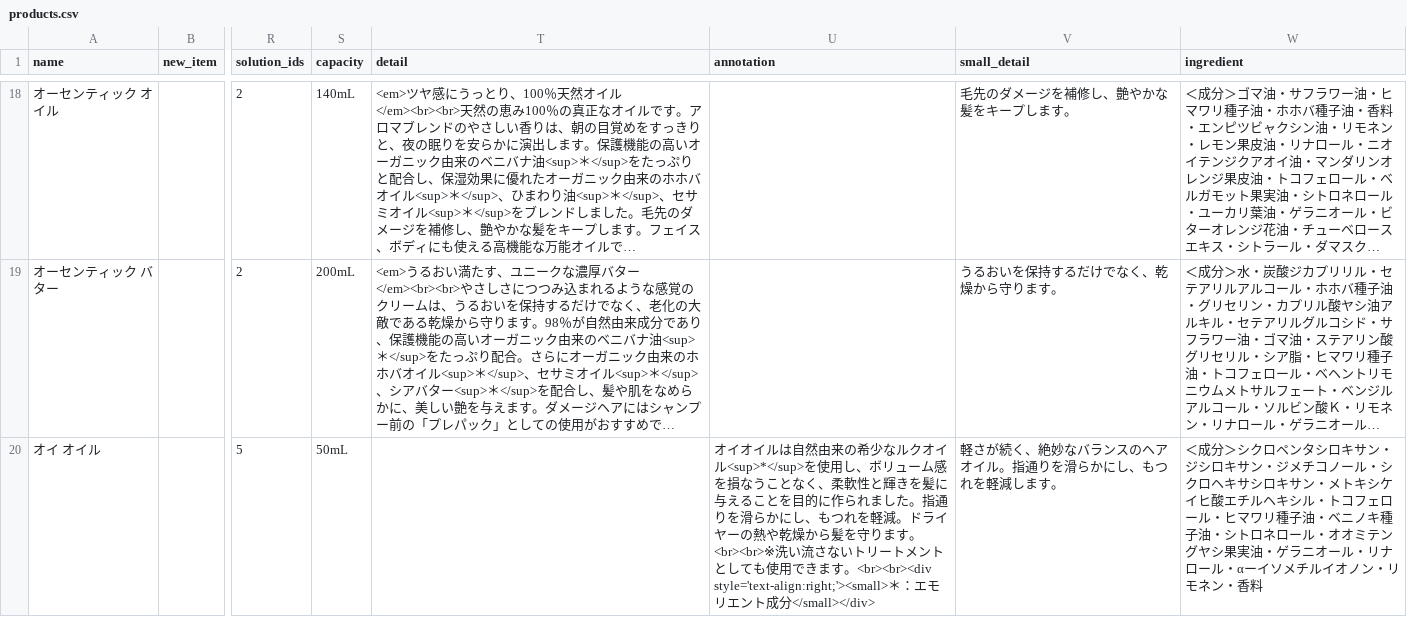
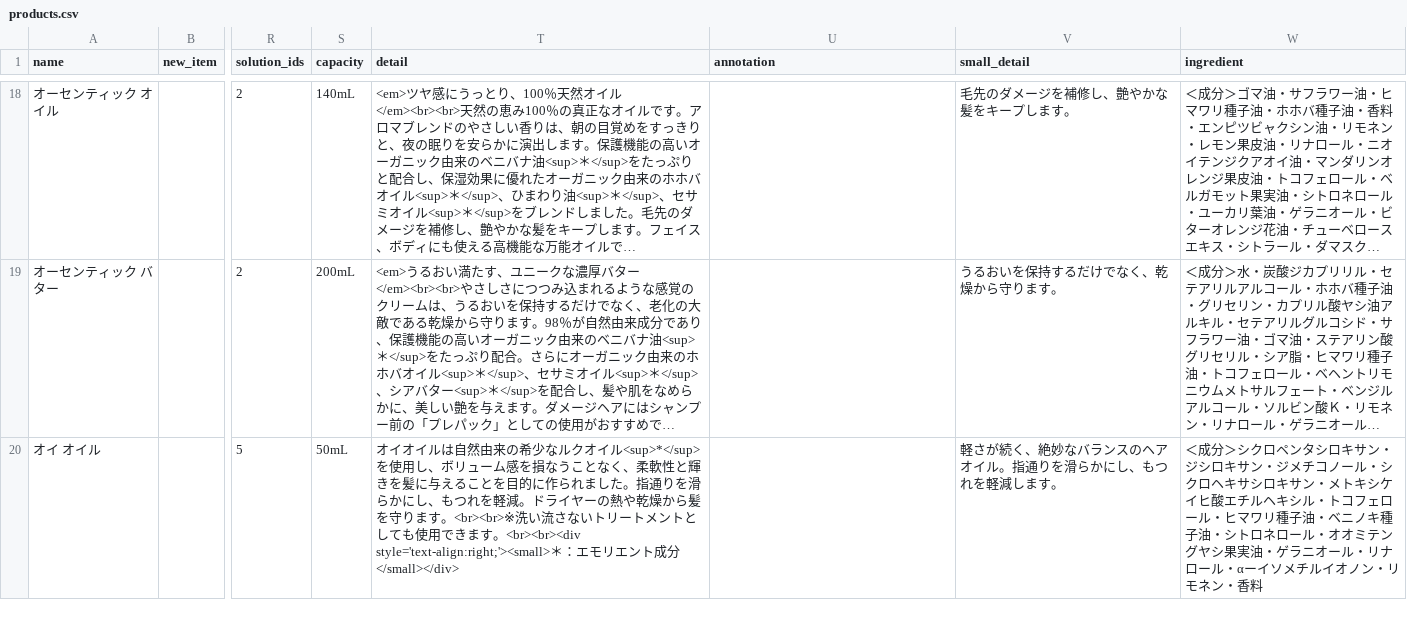
Before and after one commit to hironak/comfort-davines-1, a CSV file: presets/data/products.csv, drawn as a sheet; only a part is shown, gaps mark what is left out; long unchanged cells end in …; the diff covers the shown part only; the diff names each change by its address in the sheet, - before the commit and + after, or states it on an @@ line.

Commit message:
detail

```diff
--- a/presets/data/products.csv
+++ b/presets/data/products.csv
-T20 (detail): (empty)
+T20 (detail): オイオイルは自然由来の希少なルクオイル<sup>*</sup>を使用し、ボリューム感を損なうことなく、柔軟性と輝きを髪に与えることを目的に作られました。指通りを滑らかにし、もつれを軽減。ドライヤーの熱や乾燥から髪を守ります。<br><br>※洗い流さないトリートメントとしても使用できます。<br><br><div style='text-align:right;'><small>＊：エモリエント成分</small></div>
-U20 (annotation): オイオイルは自然由来の希少なルクオイル<sup>*</sup>を使用し、ボリューム感を損なうことなく、柔軟性と輝きを髪に与えることを目的に作られました。指通りを滑らかにし、もつれを軽減。ドライヤーの熱や乾燥から髪を守ります。<br><br>※洗い流さないトリートメントとしても使用できます。<br><br><div style='text-align:right;'><small>＊：エモリエント成分</small></div>
+U20 (annotation): (empty)
```
Also changed, not shown: 2 edited cells elsewhere in this file.
